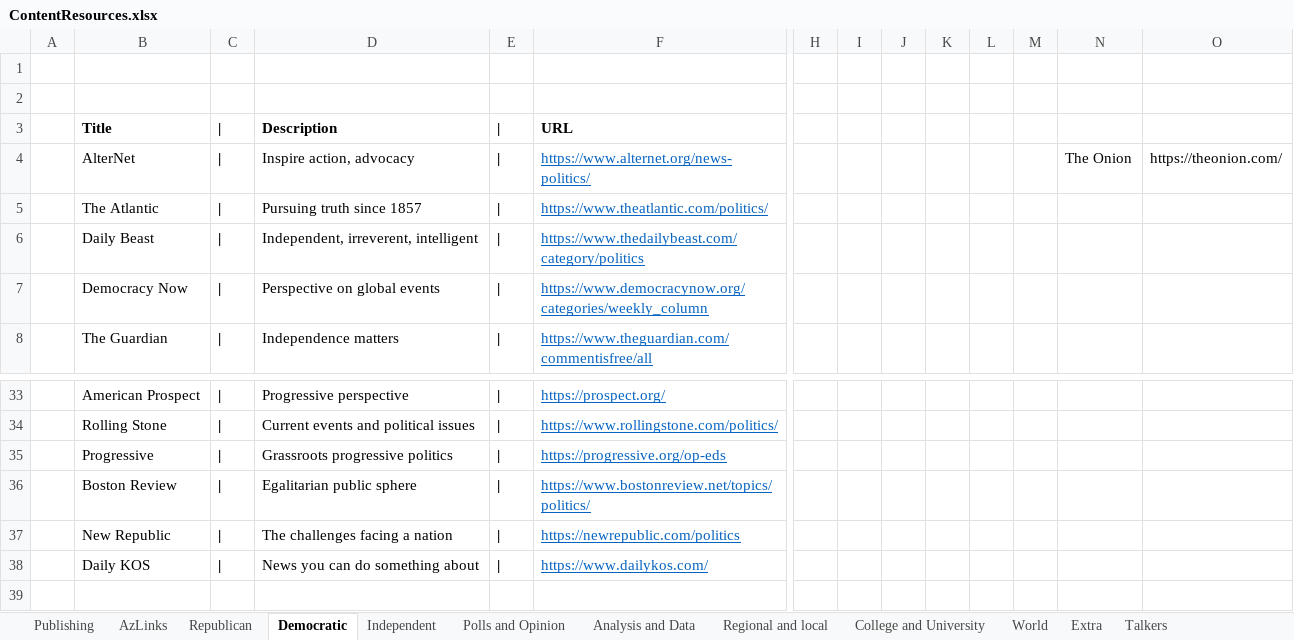
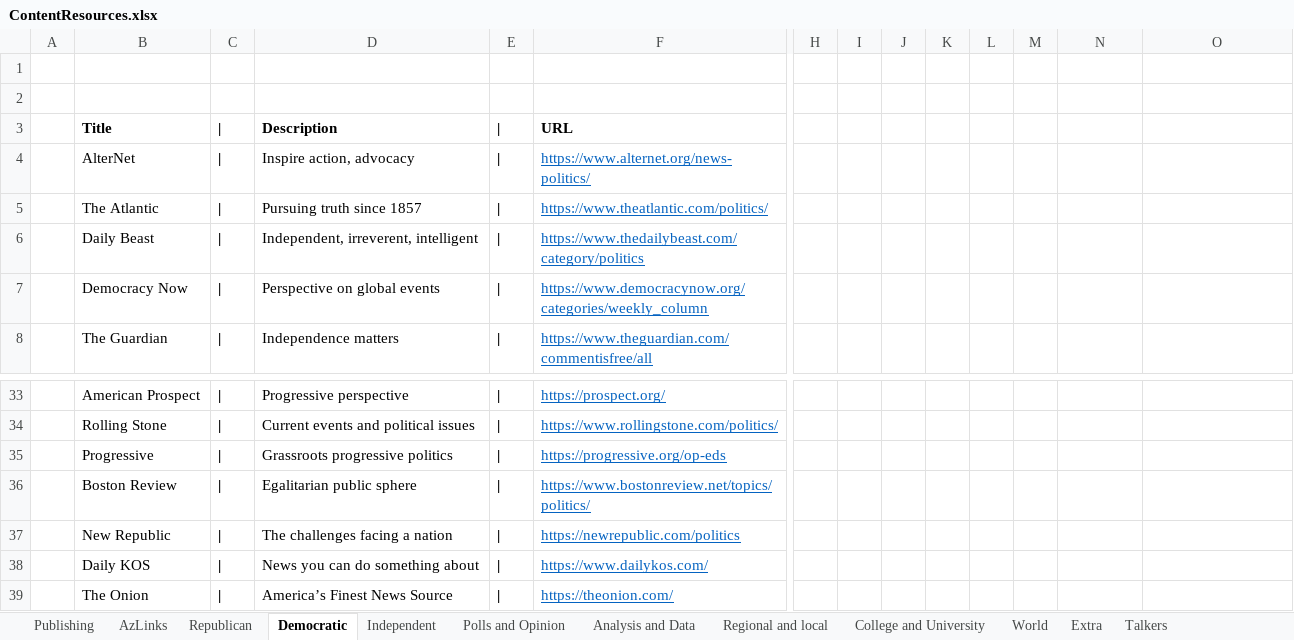
Before and after one commit to brianmcgrathnet/serialpolitics, an Excel workbook: content/ContentResources.xlsx, sheet Democratic, drawn as a sheet; only a part is shown, gaps mark what is left out; values as stored, in another font and other column widths than the file's, no borders; rows hold the shown columns only; the diff names each change by its address in the sheet, - before the commit and + after, or states it on an @@ line.

```diff
--- a/content/ContentResources.xlsx (sheet Democratic)
+++ b/content/ContentResources.xlsx (sheet Democratic)
-N4: The Onion
+N4: (empty)
-O4: https://theonion.com/
+O4: (empty)
+row 39:  | The Onion | | | America’s Finest News Source | | | https://theonion.com/
```
Also changed, not shown: sheet Independent, sheet Republican, 4 other files.
